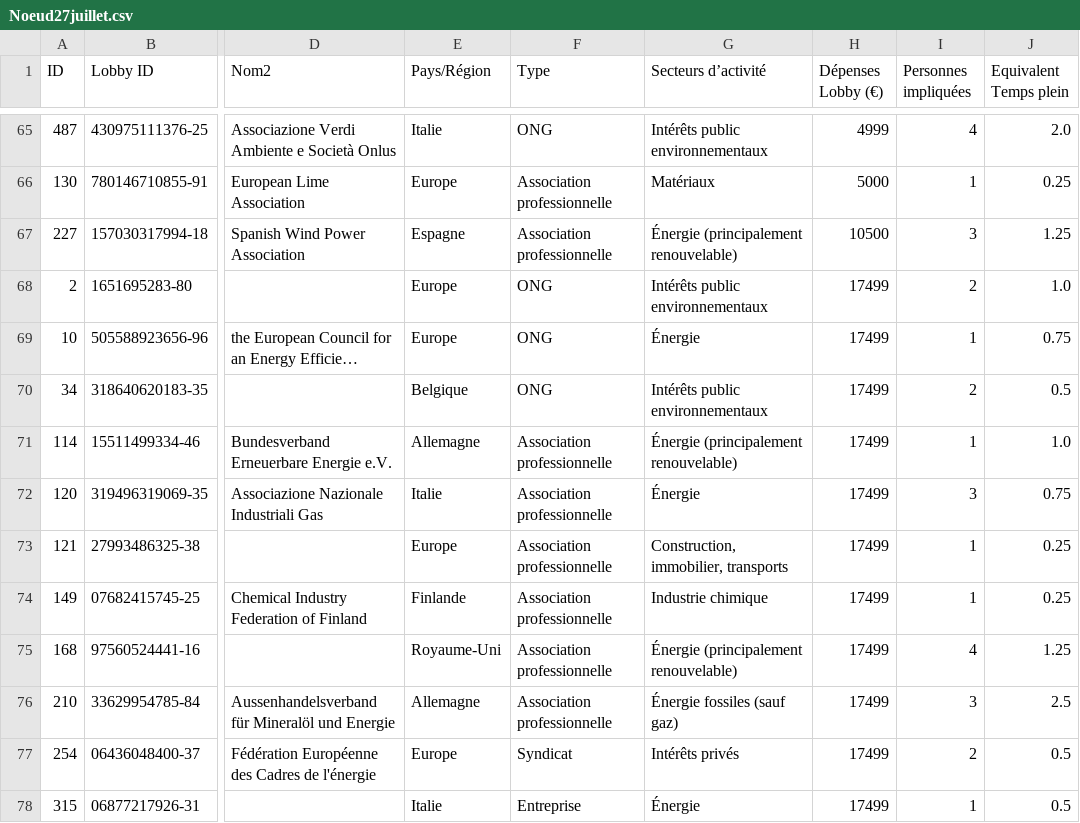
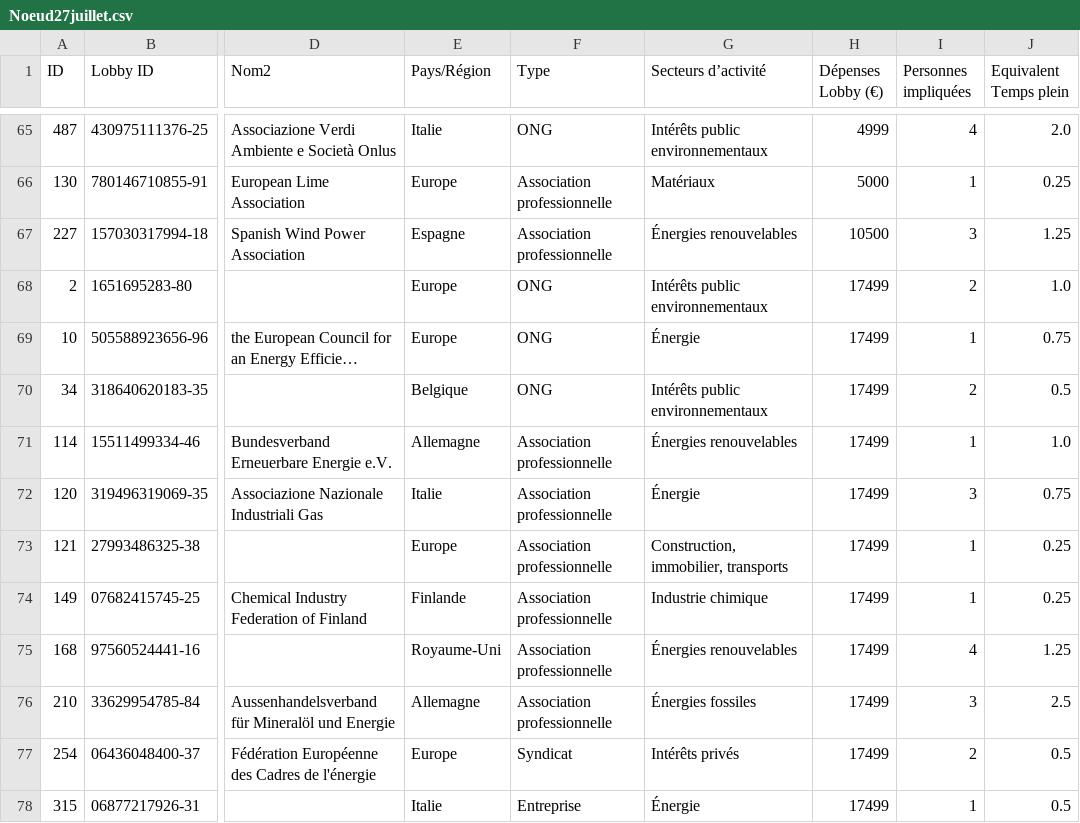
Before and after one commit to ViceOrganiqueReseau/Visualisation-du-reseau, a CSV file: data/Noeud27juillet.csv, drawn as a sheet; only a part is shown, gaps mark what is left out; long unchanged cells end in …; the diff covers the shown part only; the diff names each change by its address in the sheet, - before the commit and + after, or states it on an @@ line.

```diff
--- a/data/Noeud27juillet.csv
+++ b/data/Noeud27juillet.csv
-G67 (Secteurs d’activité): Énergie (principalement renouvelable)
+G67 (Secteurs d’activité): Énergies renouvelables
-G71 (Secteurs d’activité): Énergie (principalement renouvelable)
+G71 (Secteurs d’activité): Énergies renouvelables
-G75 (Secteurs d’activité): Énergie (principalement renouvelable)
+G75 (Secteurs d’activité): Énergies renouvelables
-G76 (Secteurs d’activité): Énergie fossiles (sauf gaz)
+G76 (Secteurs d’activité): Énergies fossiles
```
Also changed, not shown: 79 edited cells elsewhere in this file, 2 other files.
